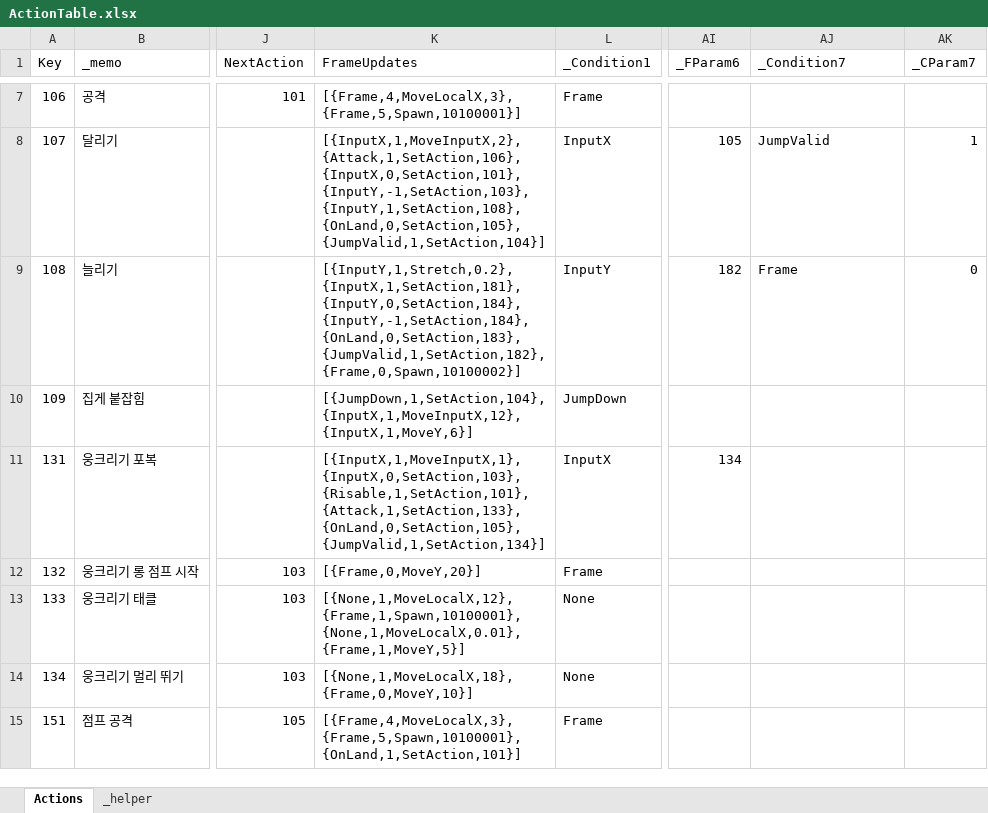
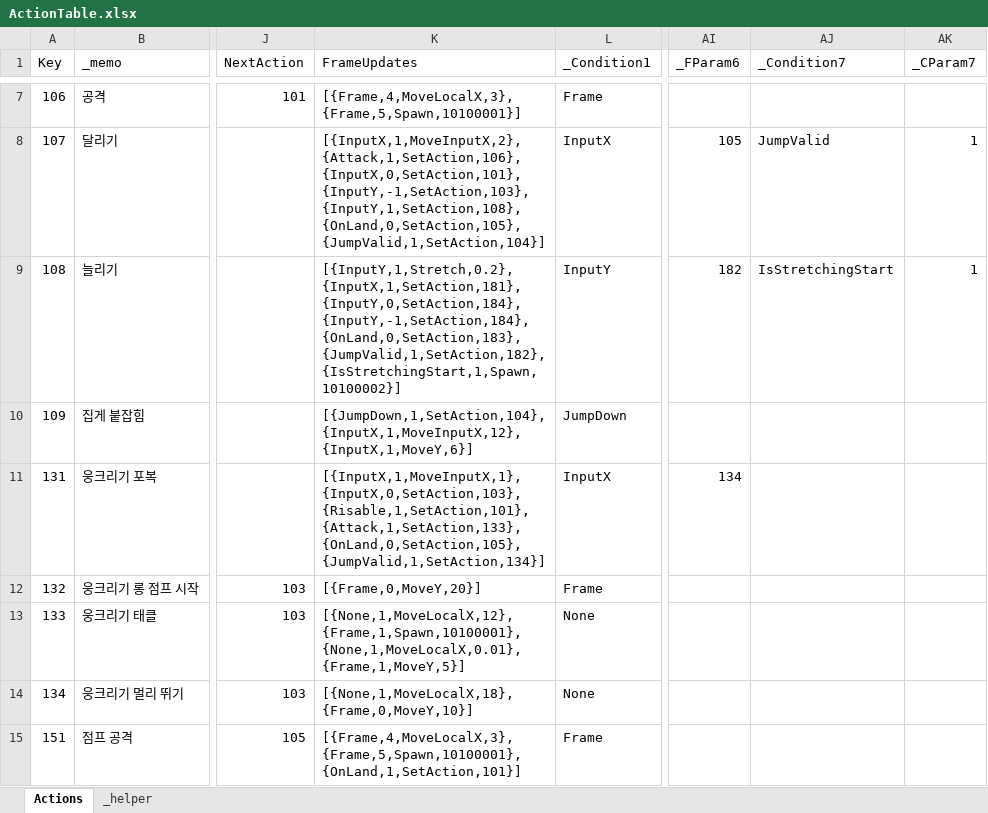
Before and after one commit to 2024FALL-SWPP/team-project-for-2024-fall-swpp-team-05, an Excel workbook: RunInBoots/Assets/Excel/ActionTable.xlsx, sheet Actions, drawn as a sheet; only a part is shown, gaps mark what is left out; values as stored, in another font and other column widths than the file's, no borders; table styles not drawn; the diff names each change by its address in the sheet, - before the commit and + after, or states it on an @@ line.

Commit message:
[ISSUE-B40] Fix jump sound condition in action system

```diff
--- a/RunInBoots/Assets/Excel/ActionTable.xlsx (sheet Actions)
+++ b/RunInBoots/Assets/Excel/ActionTable.xlsx (sheet Actions)
-K9 (FrameUpdates): [{InputY,1,Stretch,0.2},{InputX,1,SetAction,181},{InputY,0,SetAction,184},{InputY,-1,SetAction,184},{OnLand,0,SetAction,183},{JumpValid,1,SetAction,182},{Frame,0,Spawn,10100002}]
+K9 (FrameUpdates): [{InputY,1,Stretch,0.2},{InputX,1,SetAction,181},{InputY,0,SetAction,184},{InputY,-1,SetAction,184},{OnLand,0,SetAction,183},{JumpValid,1,SetAction,182},{IsStretchingStart,1,Spawn,10100002}]
-AJ9 (_Condition7): Frame
+AJ9 (_Condition7): IsStretchingStart
-AK9 (_CParam7): 0
+AK9 (_CParam7): 1
```
Also changed, not shown: 2 other files.
